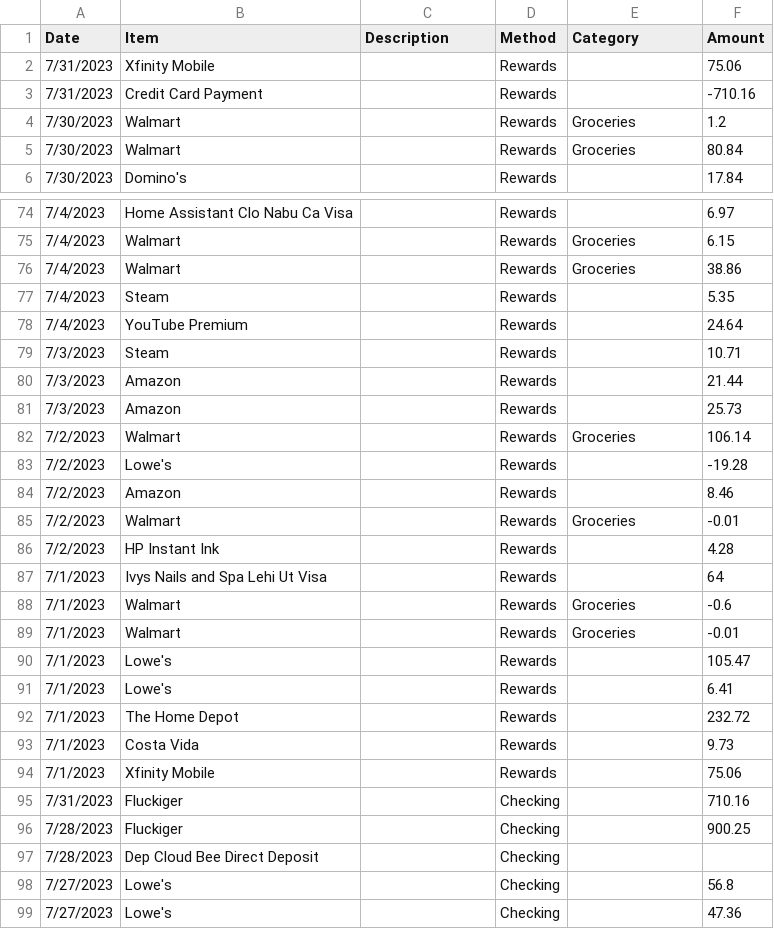
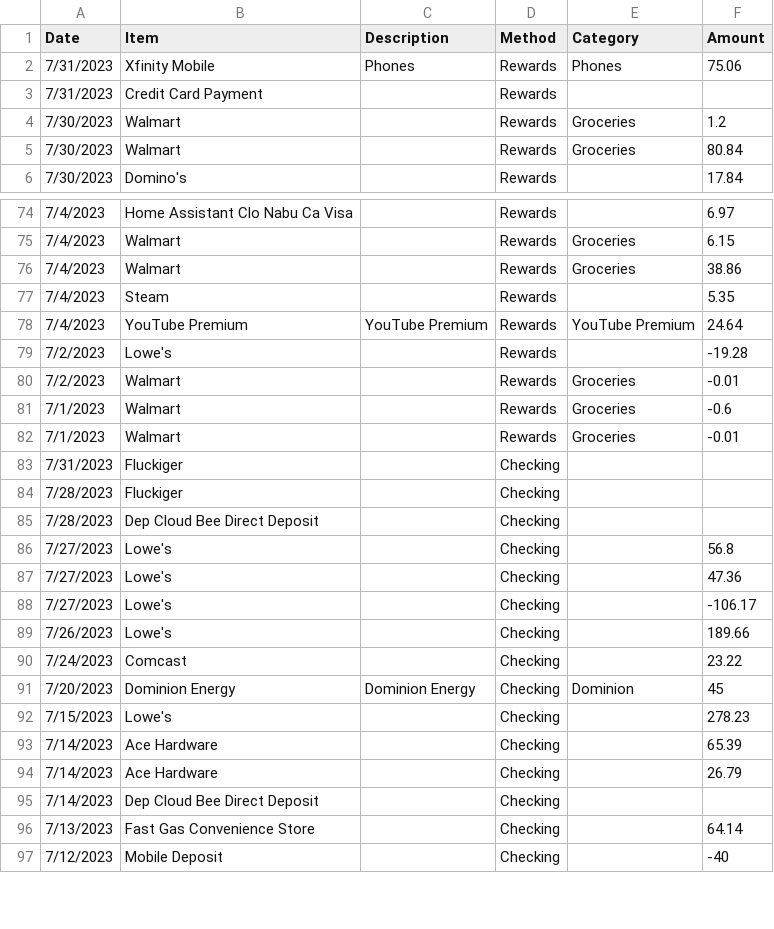
Before and after one commit to Jamesafluke/UpdateBudget, a CSV file: output.csv, drawn as a sheet; only a part is shown, gaps mark what is left out; the shorter side is filled out with more unchanged rows; the diff covers the shown part only.

```diff
--- a/output.csv
+++ b/output.csv
@@ -1,4 +1,4 @@
 "Date","Item","Description","Method","Category","Amount"
-"7/31/2023","Xfinity Mobile","","Rewards","","75.06"
-"7/31/2023","Credit Card Payment","","Rewards","","-710.16"
+"7/31/2023","Xfinity Mobile","Phones","Rewards","Phones","75.06"
+"7/31/2023","Credit Card Payment","","Rewards","",""
 "7/30/2023","Walmart","","Rewards","Groceries","1.2"
@@ -77,21 +77,9 @@
 "7/4/2023","Steam","","Rewards","","5.35"
-"7/4/2023","YouTube Premium","","Rewards","","24.64"
-"7/3/2023","Steam","","Rewards","","10.71"
-"7/3/2023","Amazon","","Rewards","","21.44"
-"7/3/2023","Amazon","","Rewards","","25.73"
-"7/2/2023","Walmart","","Rewards","Groceries","106.14"
+"7/4/2023","YouTube Premium","YouTube Premium","Rewards","YouTube Premium","24.64"
 "7/2/2023","Lowe's","","Rewards","","-19.28"
-"7/2/2023","Amazon","","Rewards","","8.46"
 "7/2/2023","Walmart","","Rewards","Groceries","-0.01"
-"7/2/2023","HP Instant Ink","","Rewards","","4.28"
-"7/1/2023","Ivys Nails and Spa Lehi Ut Visa","","Rewards","","64"
 "7/1/2023","Walmart","","Rewards","Groceries","-0.6"
 "7/1/2023","Walmart","","Rewards","Groceries","-0.01"
-"7/1/2023","Lowe's","","Rewards","","105.47"
-"7/1/2023","Lowe's","","Rewards","","6.41"
-"7/1/2023","The Home Depot","","Rewards","","232.72"
-"7/1/2023","Costa Vida","","Rewards","","9.73"
-"7/1/2023","Xfinity Mobile","","Rewards","","75.06"
-"7/31/2023","Fluckiger","","Checking","","710.16"
-"7/28/2023","Fluckiger","","Checking","","900.25"
+"7/31/2023","Fluckiger","","Checking","",""
+"7/28/2023","Fluckiger","","Checking","",""
 "7/28/2023","Dep Cloud Bee Direct Deposit","","Checking","",""
```
Also changed, not shown: 6 edited cells elsewhere in this file, 2 other files.
